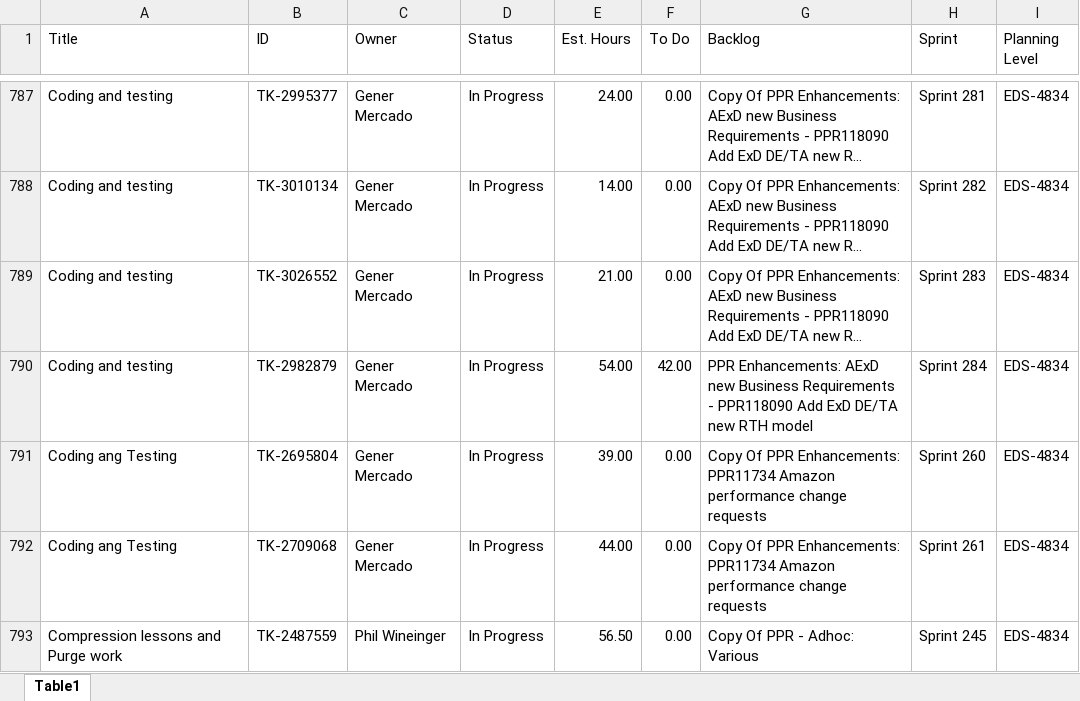
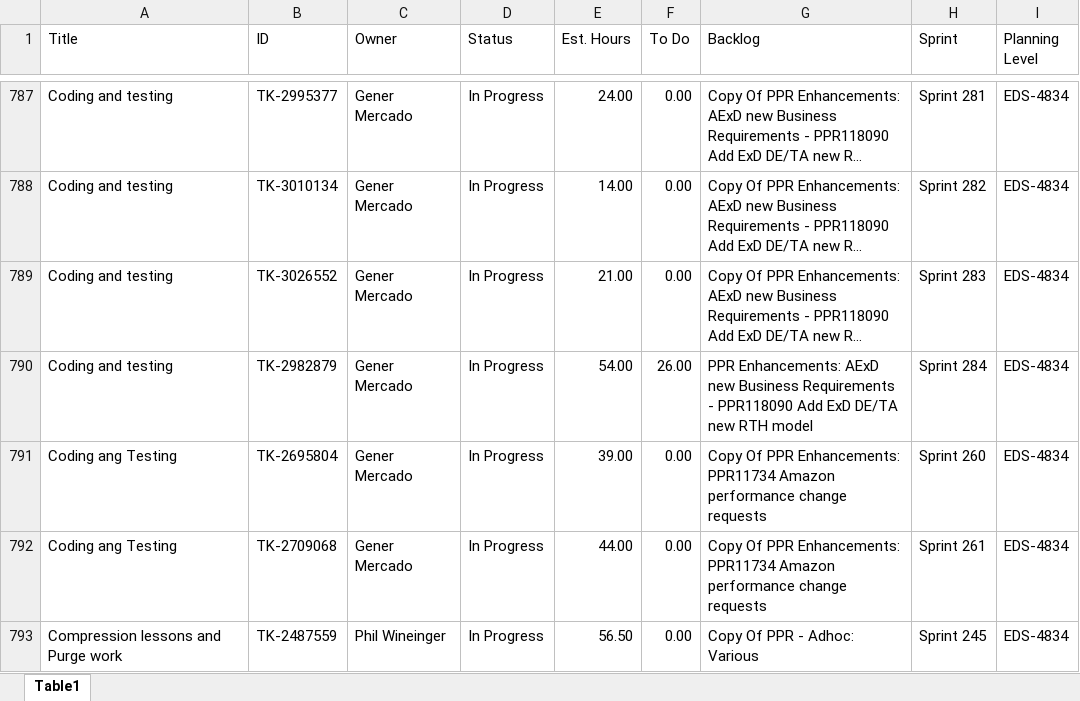
Before and after one commit to casey-smith-usps/versionone-dashboard, an Excel workbook: tasklist_EDS4834.xlsx, sheet Table1, drawn as a sheet; only a part is shown, gaps mark what is left out; long unchanged cells end in …; values as stored, in another font and other column widths than the file's, no borders; the diff names each change by its address in the sheet, - before the commit and + after, or states it on an @@ line.

```diff
--- a/tasklist_EDS4834.xlsx (sheet Table1)
+++ b/tasklist_EDS4834.xlsx (sheet Table1)
-F790 (To Do): 42.00
+F790 (To Do): 26.00
```
Also changed, not shown: tasklist_CDAS6441.xlsx, tasklist_EEB9372.xlsx, 5 other files.
